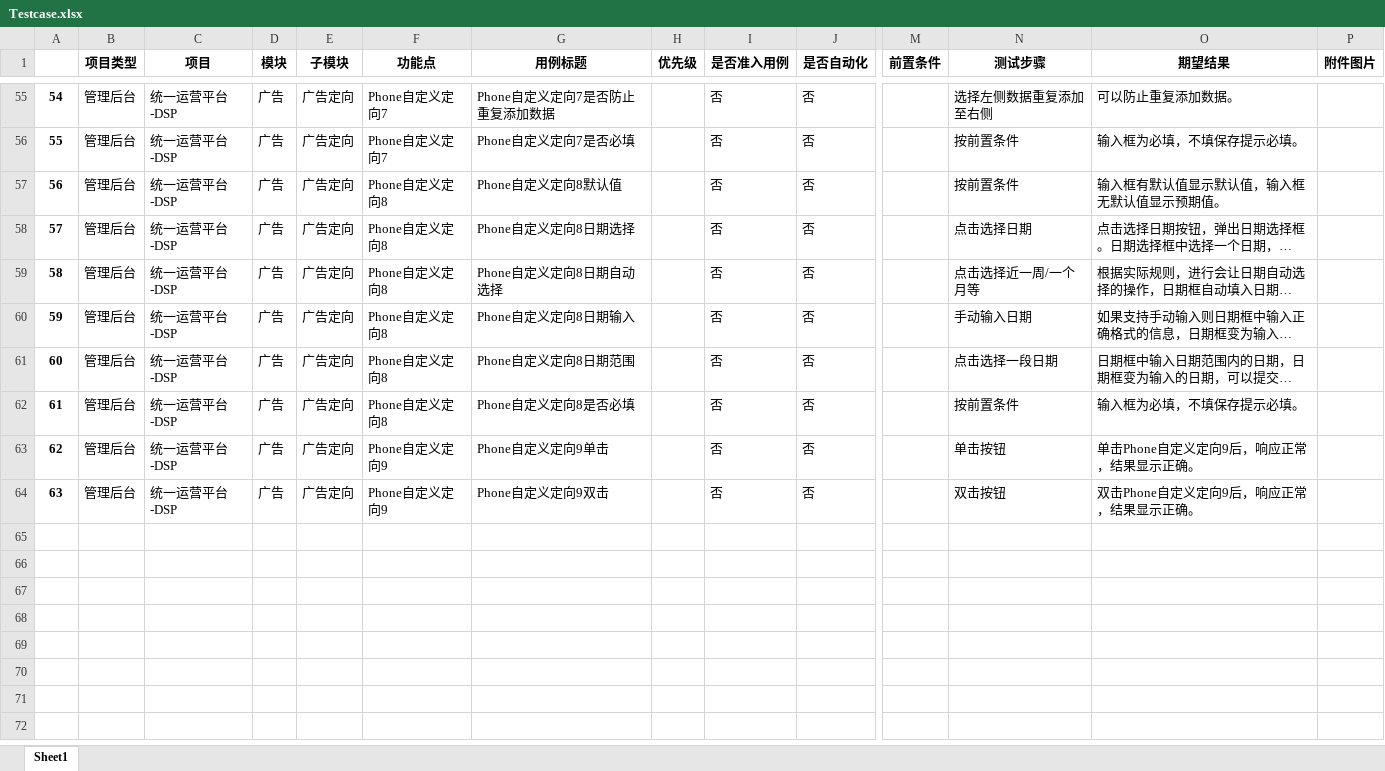
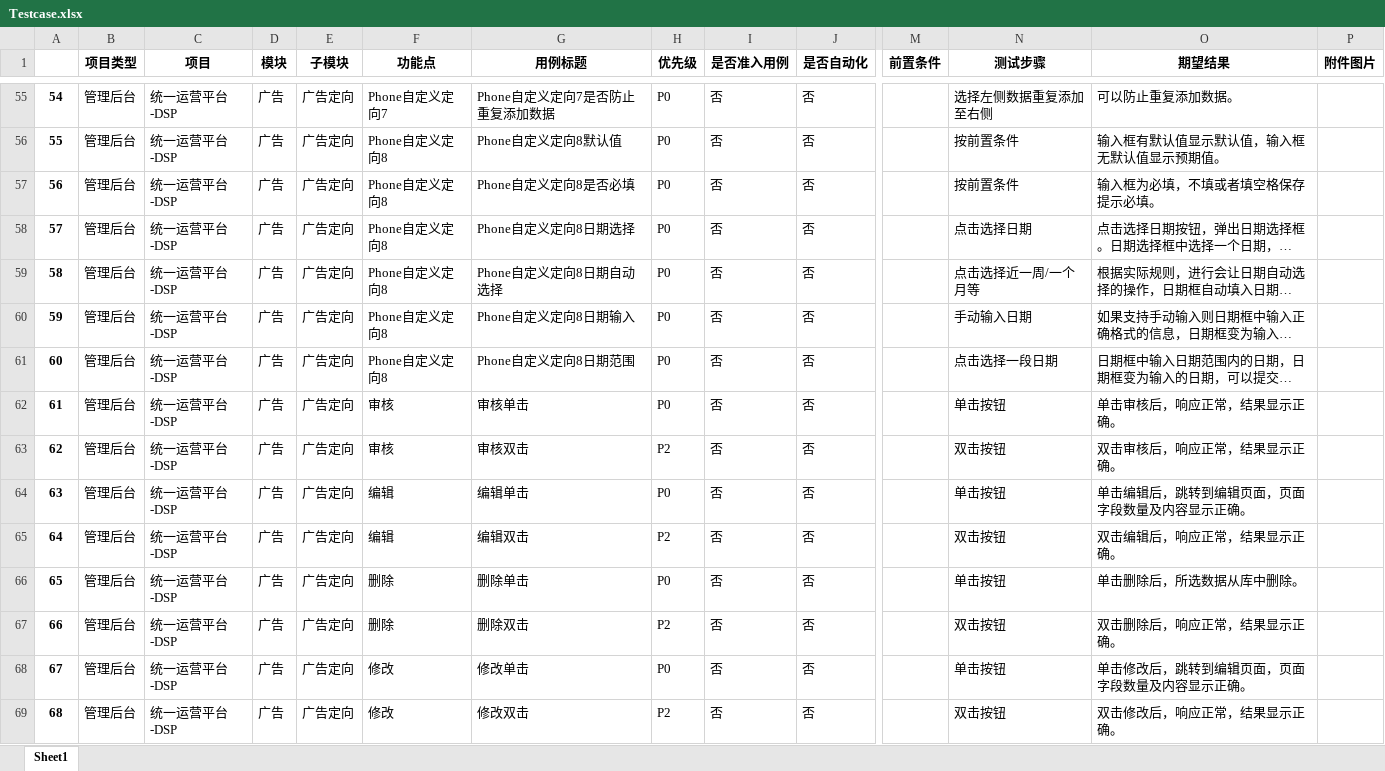
Before and after one commit to victorChen201/UIAutoTest, an Excel workbook: Testcase.xlsx, sheet Sheet1, drawn as a sheet; only a part is shown, gaps mark what is left out; long unchanged cells end in …; values as stored, in another font and other column widths than the file's, no borders; addresses are those after the commit; rows hold the shown columns only; the diff covers the shown part only; the diff names each change by its address in the sheet, - before the commit and + after, or states it on an @@ line.

```diff
--- a/Testcase.xlsx (sheet Sheet1)
+++ b/Testcase.xlsx (sheet Sheet1)
@@ column A renumbered between rows 4 and 65 @@
-H55:H62 (优先级): (empty)
+H55:H62 (优先级): P0
-F56 (功能点): Phone自定义定向7
+F56 (功能点): Phone自定义定向8
-G56 (用例标题): Phone自定义定向7是否必填
+G56 (用例标题): Phone自定义定向8默认值
-O56 (期望结果): 输入框为必填，不填保存提示必填。
+O56 (期望结果): 输入框有默认值显示默认值，输入框无默认值显示预期值。
-G57 (用例标题): Phone自定义定向8默认值
+G57 (用例标题): Phone自定义定向8是否必填
-O57 (期望结果): 输入框有默认值显示默认值，输入框无默认值显示预期值。
+O57 (期望结果): 输入框为必填，不填或者填空格保存提示必填。
-F62 (功能点): Phone自定义定向8
+F62 (功能点): 审核
-G62 (用例标题): Phone自定义定向8是否必填
+G62 (用例标题): 审核单击
-N62 (测试步骤): 按前置条件
+N62 (测试步骤): 单击按钮
-O62 (期望结果): 输入框为必填，不填保存提示必填。
+O62 (期望结果): 单击审核后，响应正常，结果显示正确。
+row 63: 62 | 管理后台 | 统一运营平台-DSP | 广告 | 广告定向 | 审核 | 审核双击 | P2 | 否 | 否 |  | 双击按钮 | 双击审核后，响应正常，结果显示正确。
-F64:F65 (功能点): Phone自定义定向9
+F64:F65 (功能点): 编辑
-G64 (用例标题): Phone自定义定向9单击
+G64 (用例标题): 编辑单击
-H64 (优先级): (empty)
+H64 (优先级): P0
-O64 (期望结果): 单击Phone自定义定向9后，响应正常，结果显示正确。
+O64 (期望结果): 单击编辑后，跳转到编辑页面，页面字段数量及内容显示正确。
-G65 (用例标题): Phone自定义定向9双击
+G65 (用例标题): 编辑双击
-H65 (优先级): (empty)
+H65 (优先级): P2
-O65 (期望结果): 双击Phone自定义定向9后，响应正常，结果显示正确。
+O65 (期望结果): 双击编辑后，响应正常，结果显示正确。
+row 66: 65 | 管理后台 | 统一运营平台-DSP | 广告 | 广告定向 | 删除 | 删除单击 | P0 | 否 | 否 |  | 单击按钮 | 单击删除后，所选数据从库中删除。
+row 67: 66 | 管理后台 | 统一运营平台-DSP | 广告 | 广告定向 | 删除 | 删除双击 | P2 | 否 | 否 |  | 双击按钮 | 双击删除后，响应正常，结果显示正确。
+row 68: 67 | 管理后台 | 统一运营平台-DSP | 广告 | 广告定向 | 修改 | 修改单击 | P0 | 否 | 否 |  | 单击按钮 | 单击修改后，跳转到编辑页面，页面字段数量及内容显示正确。
+row 69: 68 | 管理后台 | 统一运营平台-DSP | 广告 | 广告定向 | 修改 | 修改双击 | P2 | 否 | 否 |  | 双击按钮 | 双击修改后，响应正常，结果显示正确。
```
Also changed, not shown: 1 added row, 1 removed row and 109 edited cells elsewhere in this sheet, config.xlsx, 7 other files.
